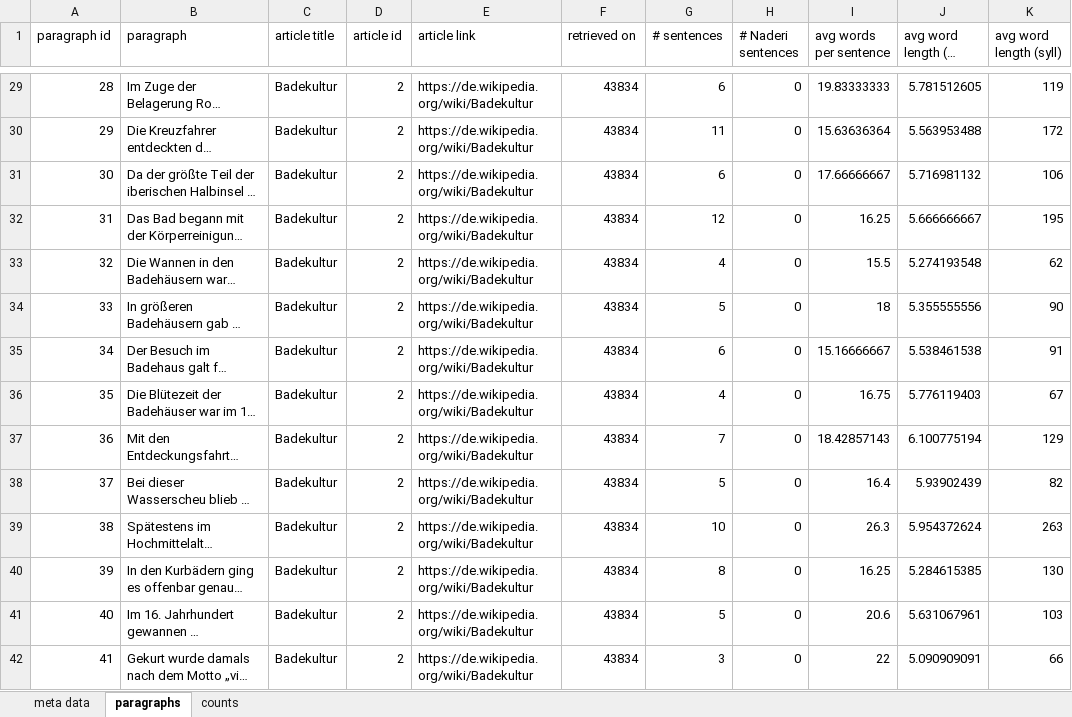
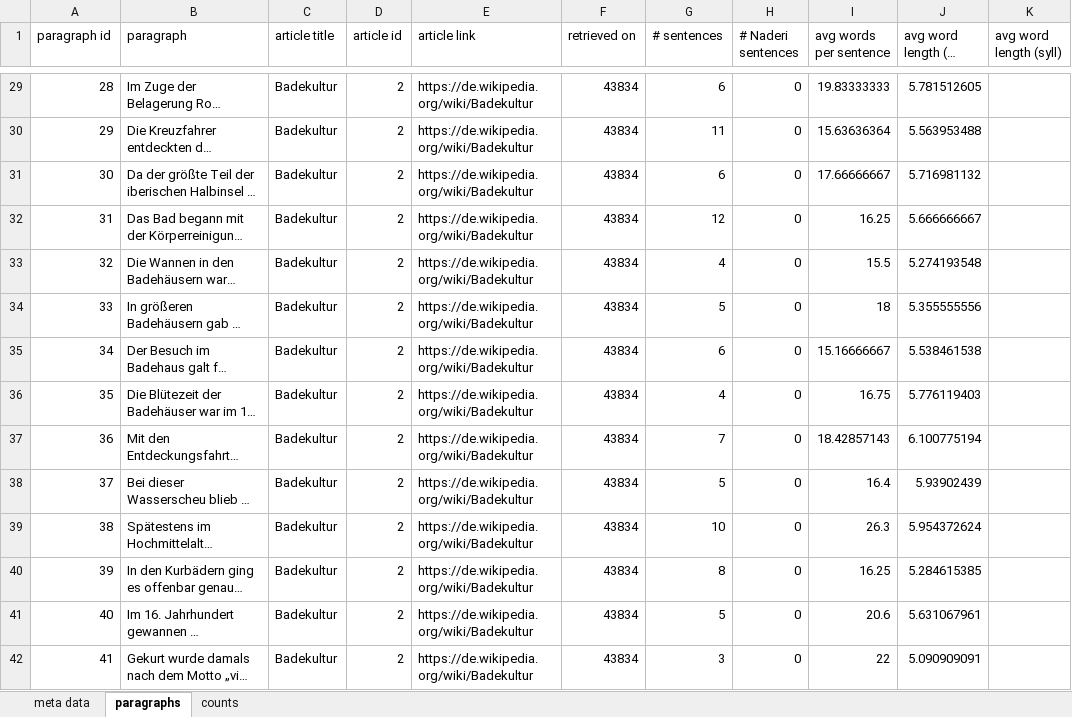
Before and after one commit to malfynnction/bachelor-thesis, an Excel workbook: data.xlsx, sheet paragraphs, drawn as a sheet; only a part is shown, gaps mark what is left out; long unchanged cells end in …; values as stored, in another font and other column widths than the file's, no borders; the diff covers the shown part only; the diff names each change by its address in the sheet, - before the commit and + after, or states it on an @@ line.

```diff
--- a/data.xlsx (sheet paragraphs)
+++ b/data.xlsx (sheet paragraphs)
-K29 (avg word length (syll)): 119
+K29 (avg word length (syll)): (empty)
-K30 (avg word length (syll)): 172
+K30 (avg word length (syll)): (empty)
-K31 (avg word length (syll)): 106
+K31 (avg word length (syll)): (empty)
-K32 (avg word length (syll)): 195
+K32 (avg word length (syll)): (empty)
-K33 (avg word length (syll)): 62
+K33 (avg word length (syll)): (empty)
-K34 (avg word length (syll)): 90
+K34 (avg word length (syll)): (empty)
-K35 (avg word length (syll)): 91
+K35 (avg word length (syll)): (empty)
-K36 (avg word length (syll)): 67
+K36 (avg word length (syll)): (empty)
-K37 (avg word length (syll)): 129
+K37 (avg word length (syll)): (empty)
-K38 (avg word length (syll)): 82
+K38 (avg word length (syll)): (empty)
-K39 (avg word length (syll)): 263
+K39 (avg word length (syll)): (empty)
-K40 (avg word length (syll)): 130
+K40 (avg word length (syll)): (empty)
-K41 (avg word length (syll)): 103
+K41 (avg word length (syll)): (empty)
-K42 (avg word length (syll)): 66
+K42 (avg word length (syll)): (empty)
```
Also changed, not shown: 1201 edited cells elsewhere in this sheet, sheet counts, 3 other files.
